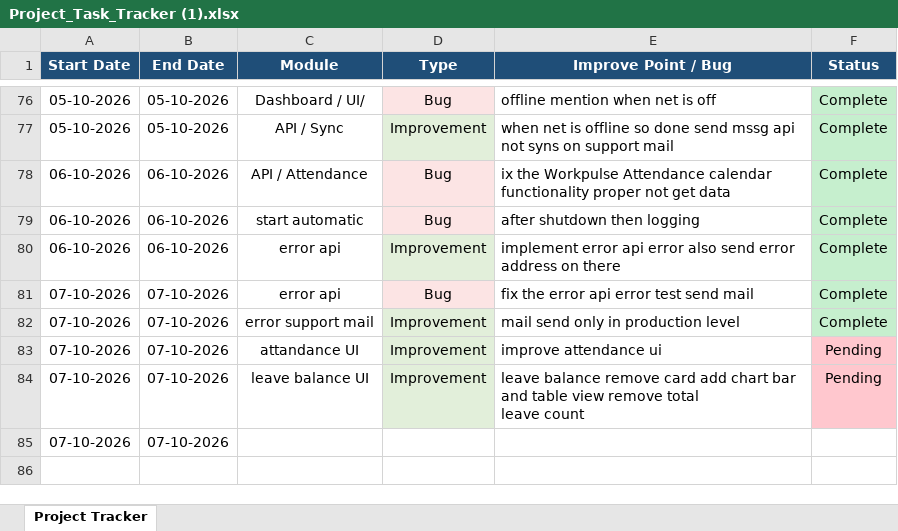
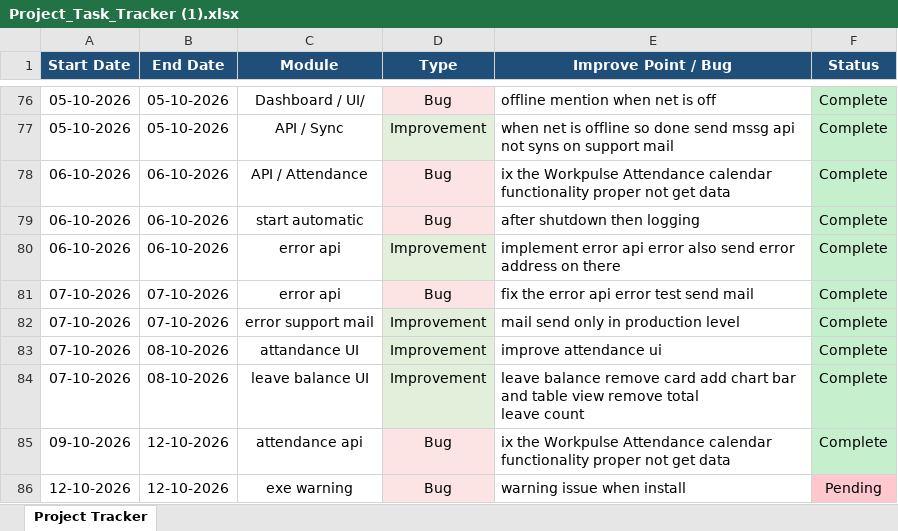
Before and after one commit to lakshitsharma7/ihrmsMonitor, an Excel workbook: Monitoring Doc/Project_Task_Tracker (1).xlsx, sheet Project Tracker, drawn as a sheet; only a part is shown, gaps mark what is left out; values as stored, in another font and other column widths than the file's, no borders; removed rows and columns are numbered as before the commit, all else as after; the diff names each change by its address in the sheet, - before the commit and + after, or states it on an @@ line.

```diff
--- a/Monitoring Doc/Project_Task_Tracker (1).xlsx (sheet Project Tracker)
+++ b/Monitoring Doc/Project_Task_Tracker (1).xlsx (sheet Project Tracker)
-B83:B84 (End Date): 07-10-2026
+B83:B84 (End Date): 08-10-2026
-F83:F84 (Status): Pending
+F83:F84 (Status): Complete
-F83:F84 fill: #FFC7CE
+F83:F84 fill: #C6EFCE
-row 85: 07-10-2026 | 07-10-2026
+row 85: 09-10-2026 | 12-10-2026 | attendance api | Bug | ix the Workpulse Attendance calendar functionality proper not get data | Complete
+row 86: 12-10-2026 | 12-10-2026 | exe warning | Bug | warning issue when install | Pending
```
Also changed, not shown: 5 other files.
